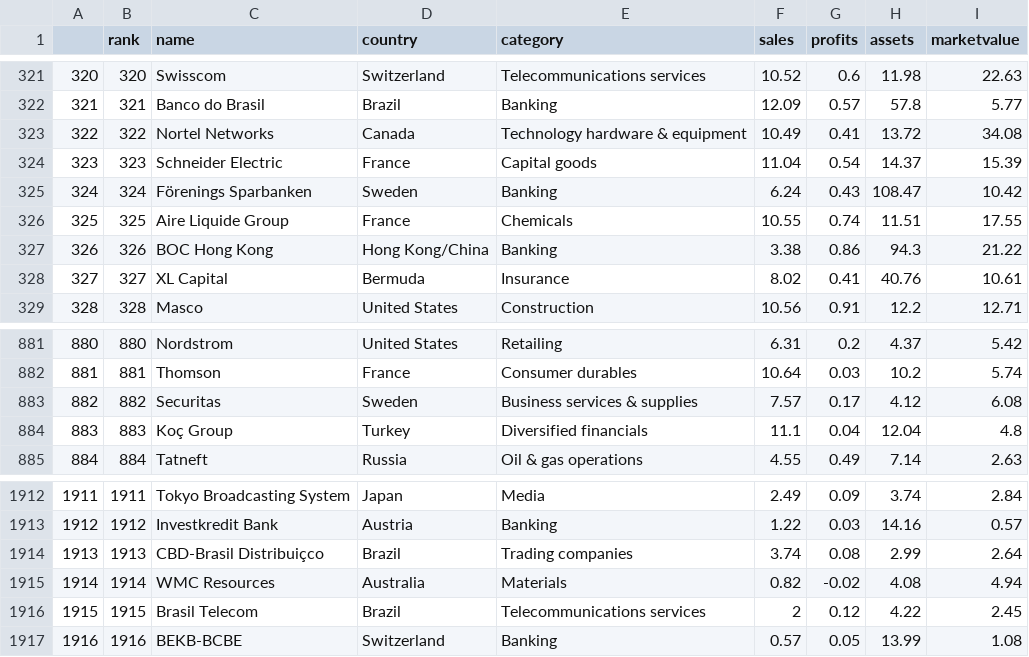
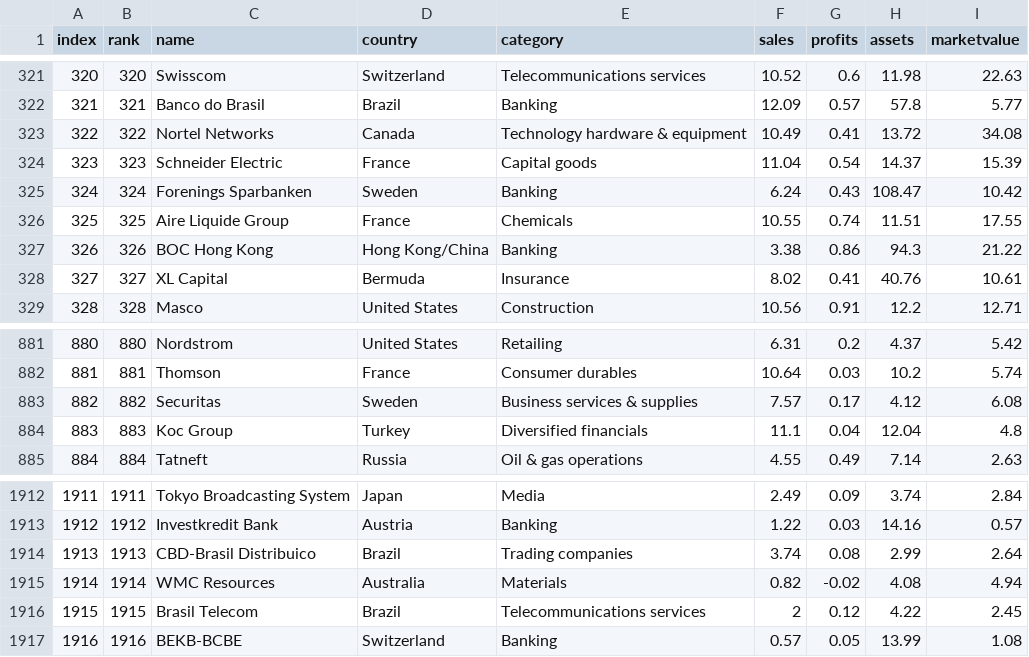
Before and after one commit to kasano/nus_msba_bootcamp, a CSV file: data/forbes_2000.csv, drawn as a sheet; only a part is shown, gaps mark what is left out; the diff names each change by its address in the sheet, - before the commit and + after, or states it on an @@ line.

```diff
--- a/data/forbes_2000.csv
+++ b/data/forbes_2000.csv
-A1: (empty)
+A1: index
-C325 (name): Förenings Sparbanken
+C325 (name): Forenings Sparbanken
-C884 (name): Koç Group
+C884 (name): Koc Group
-C1914 (name): CBD-Brasil Distribuiçco
+C1914 (name): CBD-Brasil Distribuico
```
Also changed, not shown: 2 other files.
